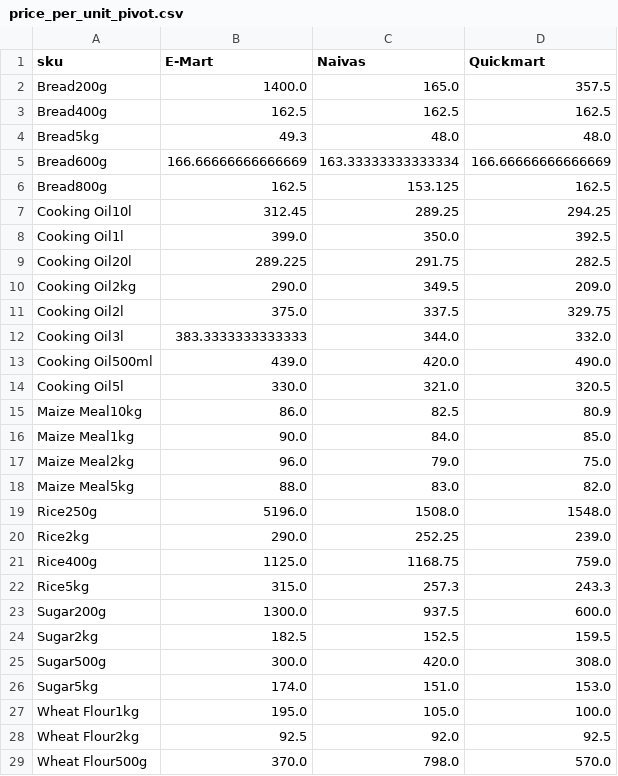
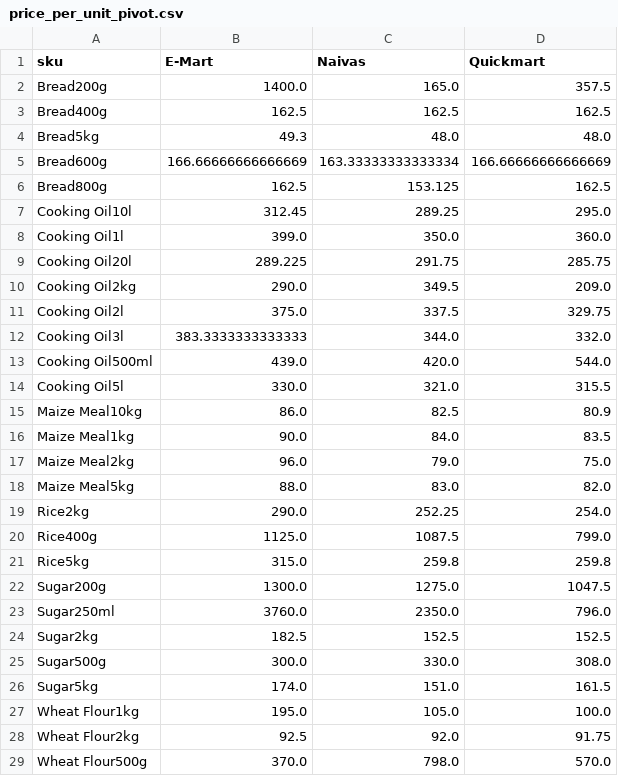
Before and after one commit to odawadavid/Webscraping, a CSV file: data/analytics/price_per_unit_pivot.csv, drawn as a sheet.

```diff
--- a/data/analytics/price_per_unit_pivot.csv
+++ b/data/analytics/price_per_unit_pivot.csv
@@ -6,5 +6,5 @@ Bread600g,166.66666666666669,163.33333333333334,166.66666666666669
 Bread800g,162.5,153.125,162.5
-Cooking Oil10l,312.45,289.25,294.25
-Cooking Oil1l,399.0,350.0,392.5
-Cooking Oil20l,289.225,291.75,282.5
+Cooking Oil10l,312.45,289.25,295.0
+Cooking Oil1l,399.0,350.0,360.0
+Cooking Oil20l,289.225,291.75,285.75
 Cooking Oil2kg,290.0,349.5,209.0
@@ -12,18 +12,18 @@ Cooking Oil2l,375.0,337.5,329.75
 Cooking Oil3l,383.3333333333333,344.0,332.0
-Cooking Oil500ml,439.0,420.0,490.0
-Cooking Oil5l,330.0,321.0,320.5
+Cooking Oil500ml,439.0,420.0,544.0
+Cooking Oil5l,330.0,321.0,315.5
 Maize Meal10kg,86.0,82.5,80.9
-Maize Meal1kg,90.0,84.0,85.0
+Maize Meal1kg,90.0,84.0,83.5
 Maize Meal2kg,96.0,79.0,75.0
 Maize Meal5kg,88.0,83.0,82.0
-Rice250g,5196.0,1508.0,1548.0
-Rice2kg,290.0,252.25,239.0
-Rice400g,1125.0,1168.75,759.0
-Rice5kg,315.0,257.3,243.3
-Sugar200g,1300.0,937.5,600.0
-Sugar2kg,182.5,152.5,159.5
-Sugar500g,300.0,420.0,308.0
-Sugar5kg,174.0,151.0,153.0
+Rice2kg,290.0,252.25,254.0
+Rice400g,1125.0,1087.5,799.0
+Rice5kg,315.0,259.8,259.8
+Sugar200g,1300.0,1275.0,1047.5
+Sugar250ml,3760.0,2350.0,796.0
+Sugar2kg,182.5,152.5,152.5
+Sugar500g,300.0,330.0,308.0
+Sugar5kg,174.0,151.0,161.5
 Wheat Flour1kg,195.0,105.0,100.0
-Wheat Flour2kg,92.5,92.0,92.5
+Wheat Flour2kg,92.5,92.0,91.75
 Wheat Flour500g,370.0,798.0,570.0
```
Also changed, not shown: data/processed/latest_items.csv, data/raw/emart.csv, 4 other files.
